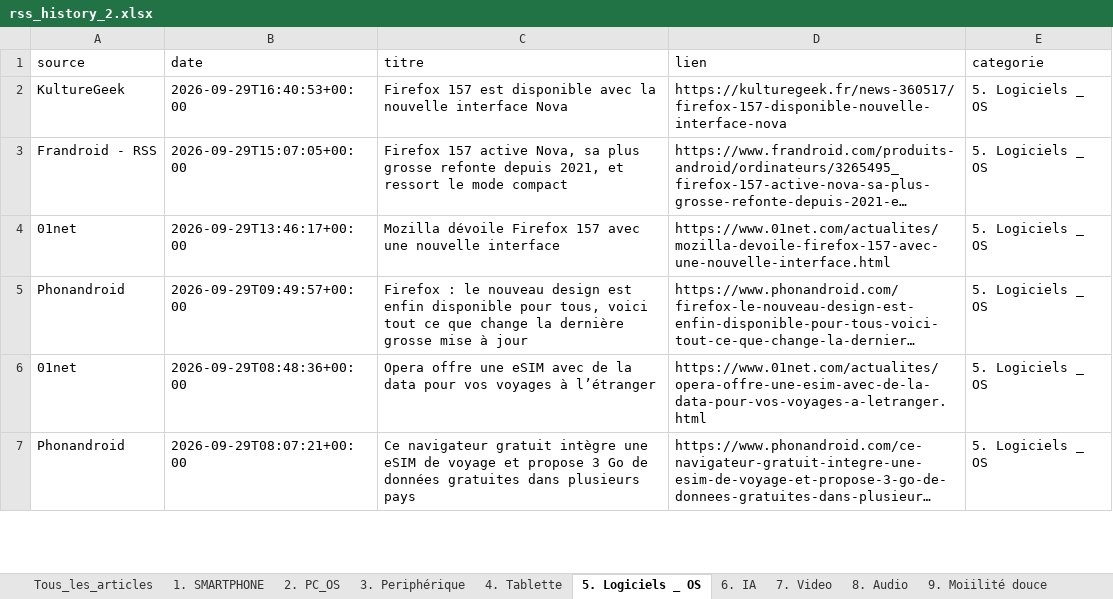
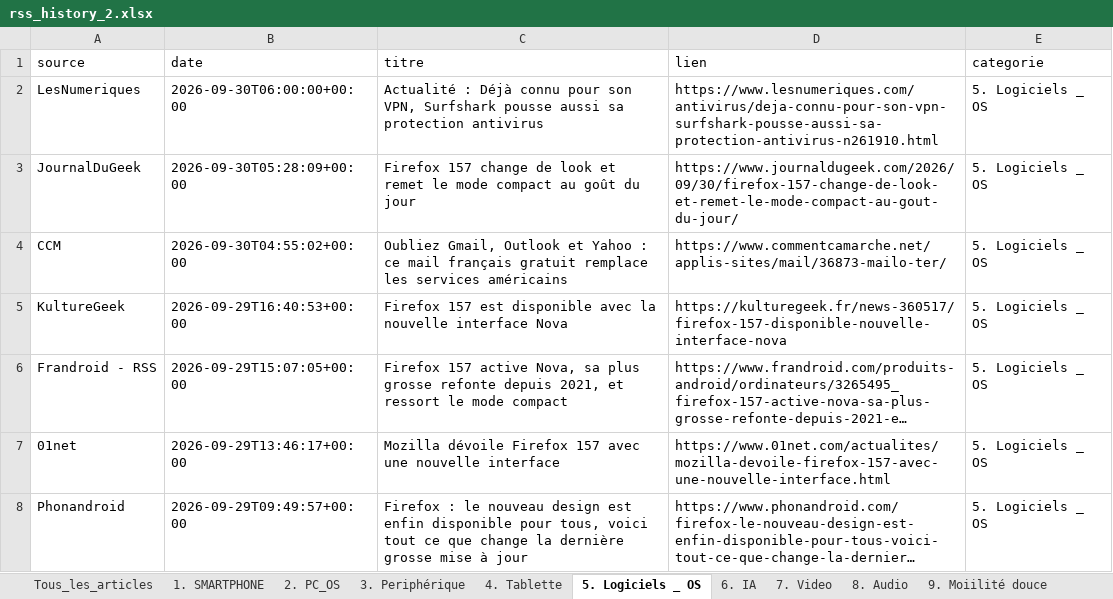
Before and after one commit to djhadef-star/rss-categories, an Excel workbook: output/rss_history_2.xlsx, sheet 5. Logiciels _ OS, drawn as a sheet; only a part is shown; the shorter side is filled out with more unchanged rows; long unchanged cells end in …; values as stored, in another font and other column widths than the file's, no borders; the diff names each change by its address in the sheet, - before the commit and + after, or states it on an @@ line.

```diff
--- a/output/rss_history_2.xlsx (sheet 5. Logiciels _ OS)
+++ b/output/rss_history_2.xlsx (sheet 5. Logiciels _ OS)
+row 2: LesNumeriques | 2026-09-30T06:00:00+00:00 | Actualité : Déjà connu pour son VPN, Surfshark pousse aussi sa protection antivirus | https://www.lesnumeriques.com/antivirus/deja-connu-pour-son-vpn-surfshark-pousse-aussi-sa-protection-antivirus-n261910.html | 5. Logiciels _ OS
+row 3: JournalDuGeek | 2026-09-30T05:28:09+00:00 | Firefox 157 change de look et remet le mode compact au goût du jour | https://www.journaldugeek.com/2026/09/30/firefox-157-change-de-look-et-remet-le-mode-compact-au-gout-du-jour/ | 5. Logiciels _ OS
+row 4: CCM | 2026-09-30T04:55:02+00:00 | Oubliez Gmail, Outlook et Yahoo : ce mail français gratuit remplace les services américains | https://www.commentcamarche.net/applis-sites/mail/36873-mailo-ter/ | 5. Logiciels _ OS
```
Also changed, not shown: sheet Tous_les_articles, sheet 20. Sponso, sheet 16. ludique, sheet 6. IA, sheet 18. Actualité éco, sheet 17. actu jur et pol, 5 more sheets, output/rss_history.xlsx, 2 other files.
